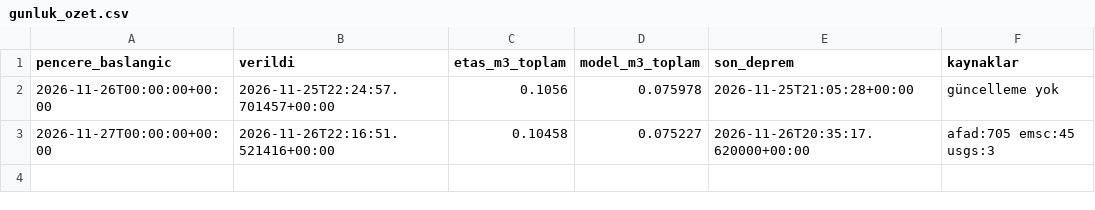
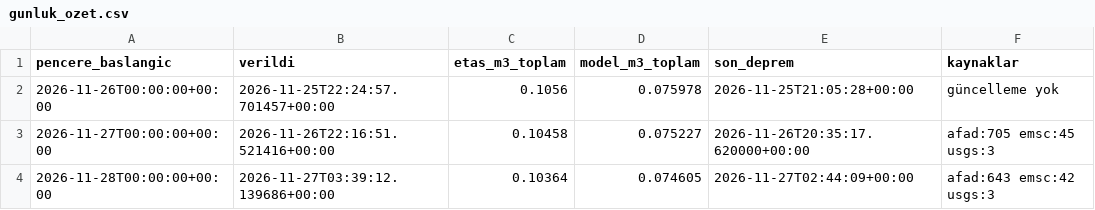
Before and after one commit to Ulas158/Deprem, a CSV file: forecasts/marmara/gunluk_ozet.csv, drawn as a sheet; the diff names each change by its address in the sheet, - before the commit and + after, or states it on an @@ line.

```diff
--- a/forecasts/marmara/gunluk_ozet.csv
+++ b/forecasts/marmara/gunluk_ozet.csv
+row 4: 2026-11-28T00:00:00+00:00 | 2026-11-27T03:39:12.139686+00:00 | 0.10364 | 0.074605 | 2026-11-27T02:44:09+00:00 | afad:643 emsc:42 usgs:3
```
Also changed, not shown: forecasts/ege/gunluk_ozet.csv, 3 other files.
